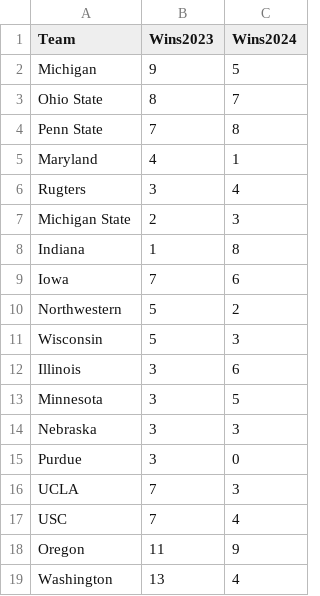
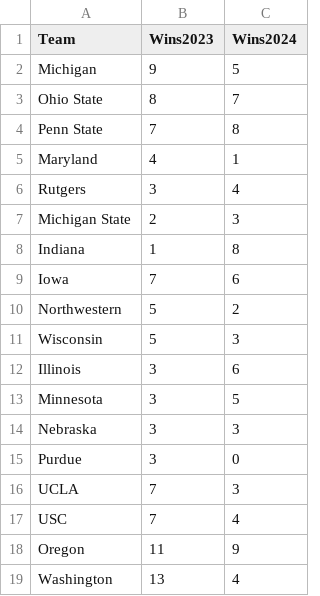
Before and after one commit to npilsbury/jour405_spring25, a CSV file: project/Project Data - Sheet1.csv, drawn as a sheet.

Commit message:
Update Project Data - Sheet1.csv

```diff
--- a/project/Project Data - Sheet1.csv
+++ b/project/Project Data - Sheet1.csv
@@ -5,3 +5,3 @@ Penn State,7,8
 Maryland ,4,1
-Rugters,3,4
+Rutgers,3,4
 Michigan State,2,3
```
